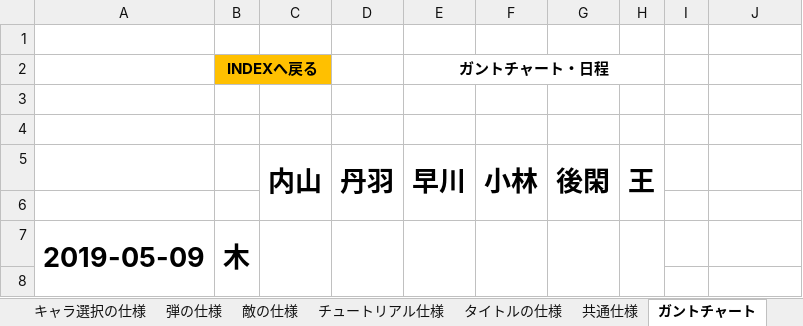
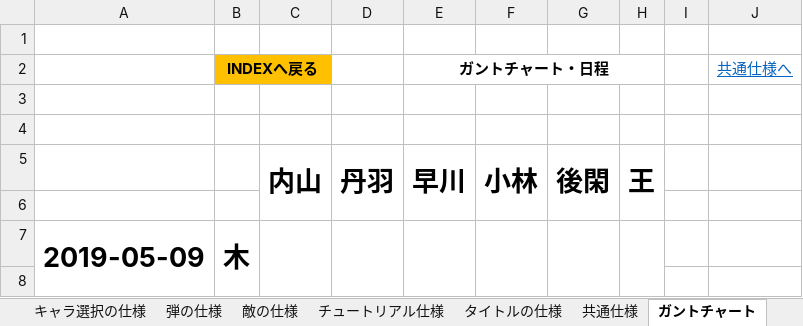
Before and after one commit to HodakaNiwa/TeamD-Production, an Excel workbook: INDEX.xlsx, sheet ガントチャート, drawn as a sheet; only a part is shown; values as stored, in another font and other column widths than the file's, no borders; charts and pictures not drawn; the diff names each change by its address in the sheet, - before the commit and + after, or states it on an @@ line.

```diff
--- a/INDEX.xlsx (sheet ガントチャート)
+++ b/INDEX.xlsx (sheet ガントチャート)
-J2: (empty)
+J2: 共通仕様へ
```
Also changed, not shown: sheet リスト, sheet 敵の仕様, sheet 弾の仕様, sheet プレイヤーの仕様, sheet キャラ選択の仕様, sheet タイトルの仕様, 6 more sheets, other sheet tabs, hidden cells, charts or pictures, MAP/STAGE_05.xlsx, Specification.xlsx.
